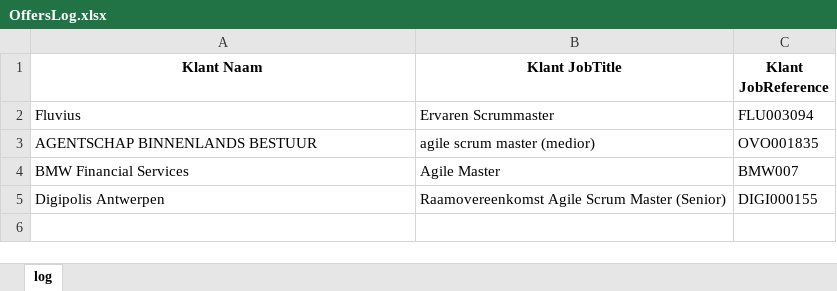
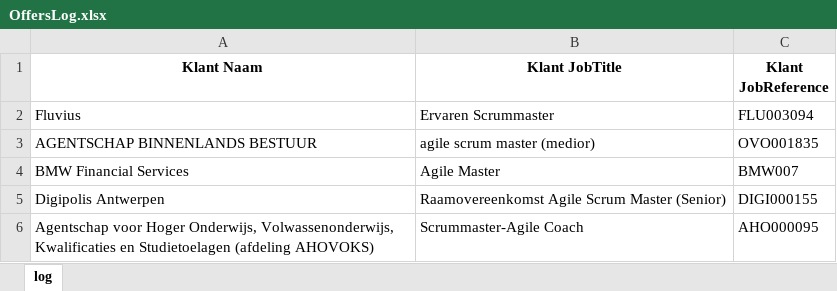
Before and after one commit to johantre/msword-properties-generator, an Excel workbook: res/OffersLog.xlsx, sheet log, drawn as a sheet; values as stored, in another font and other column widths than the file's, no borders; the diff names each change by its address in the sheet, - before the commit and + after, or states it on an @@ line.

Commit message:
* Reverted Back to working Windows version, as LibreOffice didn't work. * Agentschap Hoger Onderwijs added

```diff
--- a/res/OffersLog.xlsx (sheet log)
+++ b/res/OffersLog.xlsx (sheet log)
+row 6: Agentschap voor Hoger Onderwijs, Volwassenonderwijs, Kwalificaties en Studietoelagen (afdeling AHOVOKS) | Scrummaster-Agile Coach | AHO000095
```
Also changed, not shown: res/OffersCustomer.xlsx, 3 other files.
